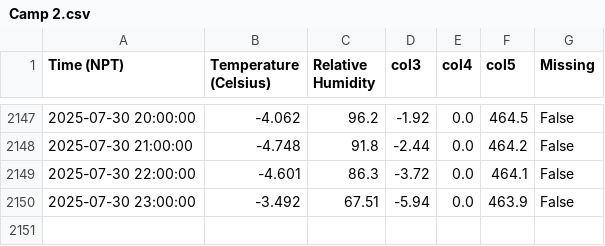
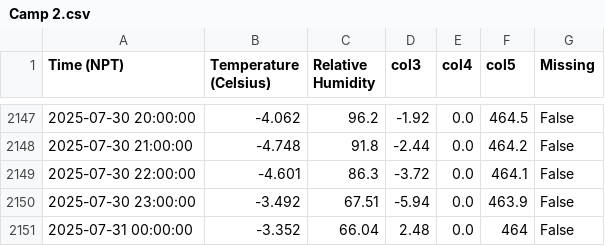
Before and after one commit to G-w-e-n-d-o-l-y-n/MetData_, a CSV file: Camp 2.csv, drawn as a sheet; only a part is shown, gaps mark what is left out.

```diff
--- a/Camp 2.csv
+++ b/Camp 2.csv
@@ -2150 +2150,2 @@ Time (NPT),Temperature (Celsius),Relative Humidity,col3,col4,col5,Missing
 2025-07-30 23:00:00,-3.492,67.51,-5.94,0.0,463.9,False
+2025-07-31 00:00:00,-3.352,66.04,2.48,0.0,464,False
```
Also changed, not shown: 4 other files.
